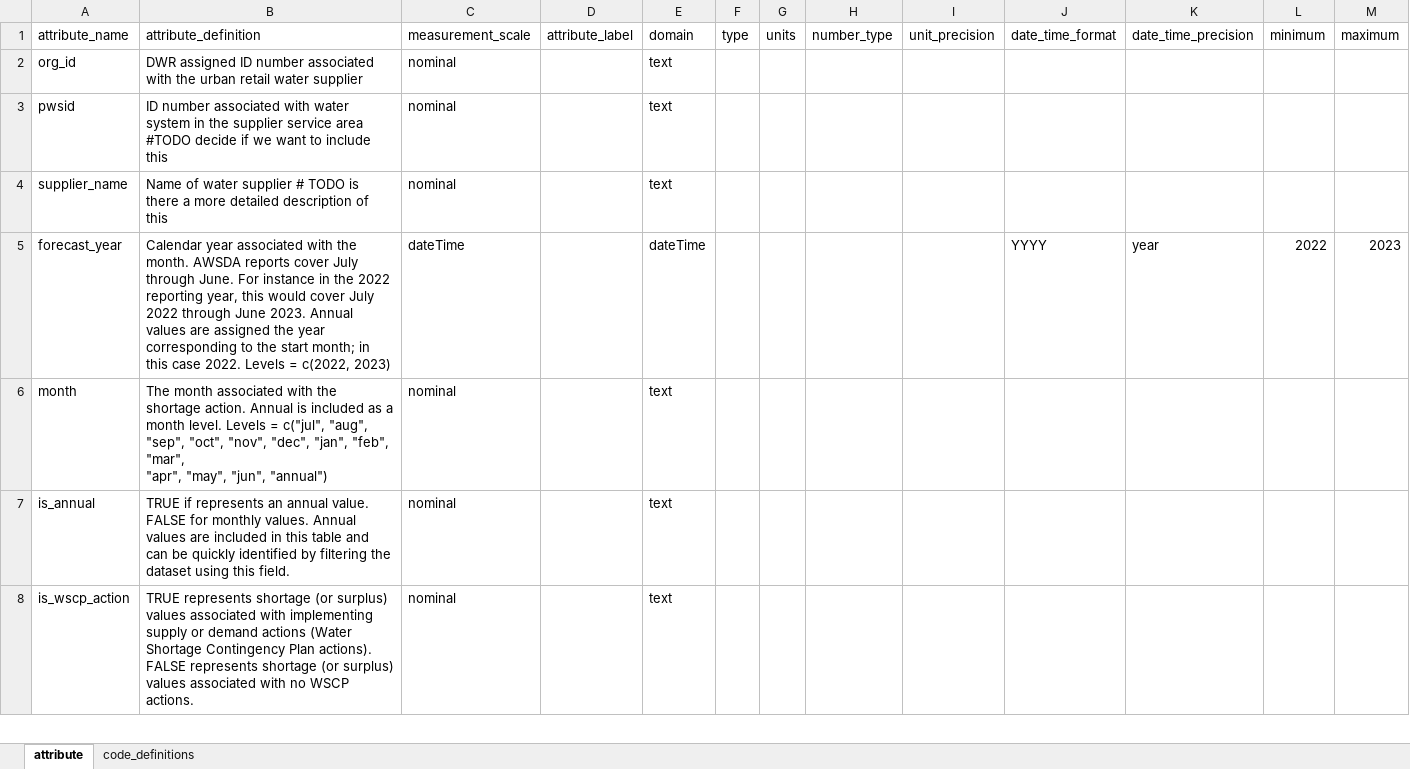
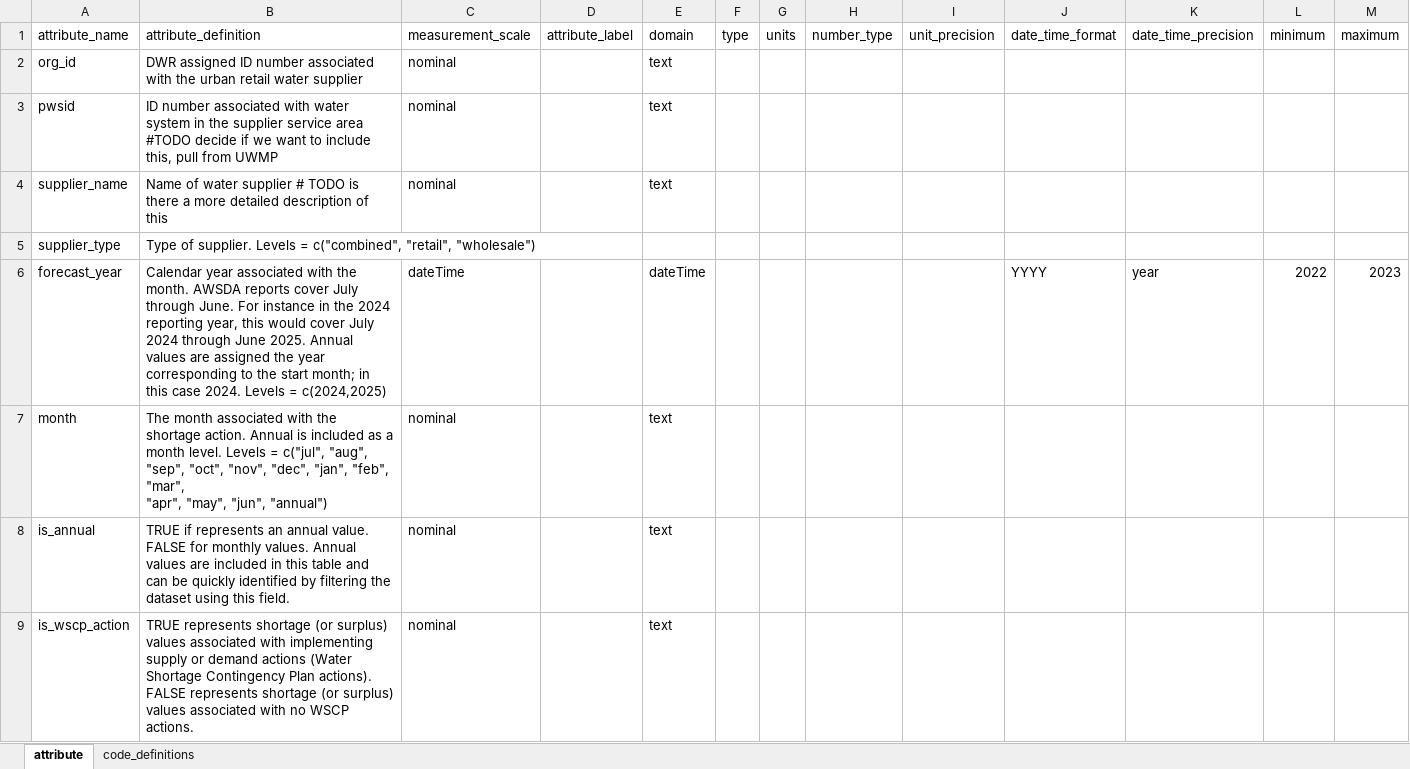
Before and after one commit to FlowWest/urban-water-drought-data, an Excel workbook: metadata/monthly-dry-outlook-metadata.xlsx, sheet attribute, drawn as a sheet; only a part is shown; values as stored, in another font and other column widths than the file's, no borders; addresses are those after the commit; the diff names each change by its address in the sheet, - before the commit and + after, or states it on an @@ line.

Commit message:
updates to metadata

```diff
--- a/metadata/monthly-dry-outlook-metadata.xlsx (sheet attribute)
+++ b/metadata/monthly-dry-outlook-metadata.xlsx (sheet attribute)
-B3 (attribute_definition): …to include this
+B3 (attribute_definition): …to include this, pull from UWMP
+row 5: supplier_type | Type of supplier. Levels = c("combined", "retail", "wholesale")
-B6 (attribute_definition): …in the 2022 reporting year, this would cover July 2022 through June 2023. Annual values are assigned the year corresponding to the start month; in this case 2022. Levels = c(2022, 2023)
+B6 (attribute_definition): …in the 2024 reporting year, this would cover July 2024 through June 2025. Annual values are assigned the year corresponding to the start month; in this case 2024. Levels = c(2024,2025)
```
Also changed, not shown: 2 other files.
